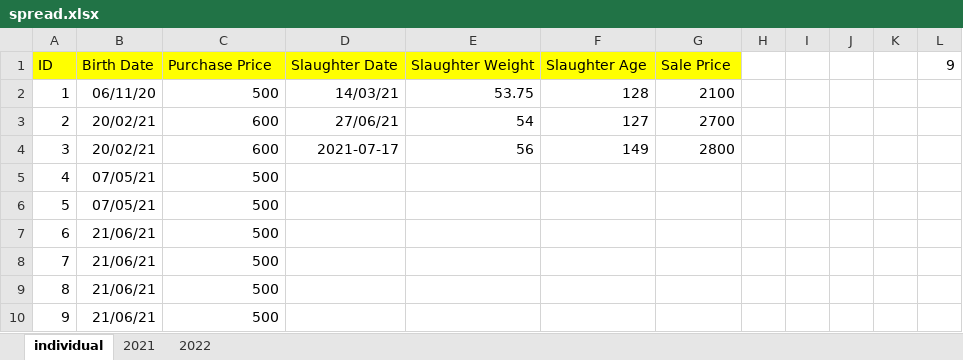
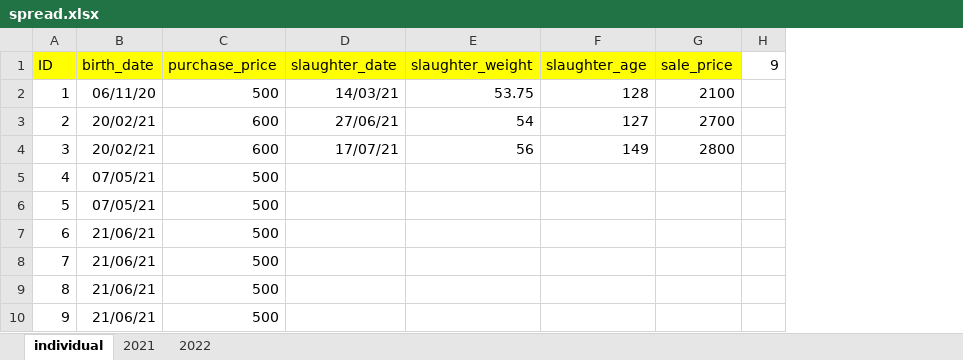
Before and after one commit to bayankhosi/FarmProgram, an Excel workbook: Files/spread.xlsx, sheet individual, drawn as a sheet; values as stored, in another font and other column widths than the file's, no borders; the diff names each change by its address in the sheet, - before the commit and + after, or states it on an @@ line.

```diff
--- a/Files/spread.xlsx (sheet individual)
+++ b/Files/spread.xlsx (sheet individual)
-column H, empty
-column I, empty
-column J, empty
-column K, empty
-B1: Birth Date
+B1: birth_date
-C1: Purchase Price
+C1: purchase_price
-D1: Slaughter Date
+D1: slaughter_date
-E1: Slaughter Weight
+E1: slaughter_weight
-F1: Slaughter Age
+F1: slaughter_age
-G1: Sale Price
+G1: sale_price
-D4 (slaughter_date): 2021-07-17
+D4 (slaughter_date): 17/07/21
```
Also changed, not shown: sheet 2021, 4 other files.
